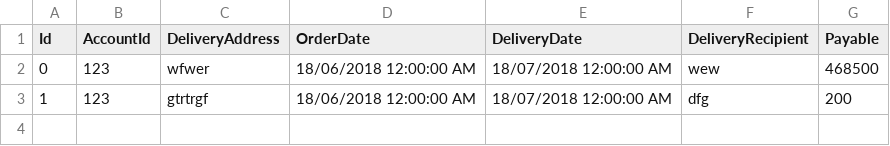
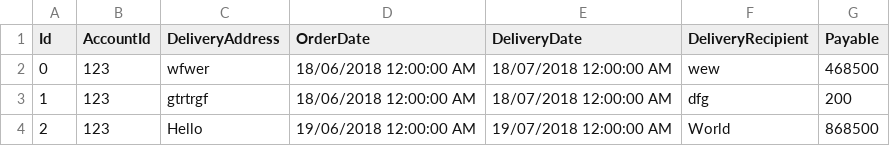
Before and after one commit to blaisef3392/ShoppingCart, a CSV file: ShoppingCart/Assets/csv/orders.csv, drawn as a sheet.

```diff
--- a/ShoppingCart/Assets/csv/orders.csv
+++ b/ShoppingCart/Assets/csv/orders.csv
@@ -3 +3,2 @@ Id;AccountId;DeliveryAddress;OrderDate;DeliveryDate;DeliveryRecipient;Payable
 1;123;gtrtrgf;18/06/2018 12:00:00 AM;18/07/2018 12:00:00 AM;dfg;200
+2;123;Hello ;19/06/2018 12:00:00 AM;19/07/2018 12:00:00 AM;World;868500
```
Also changed, not shown: 13 other files.
